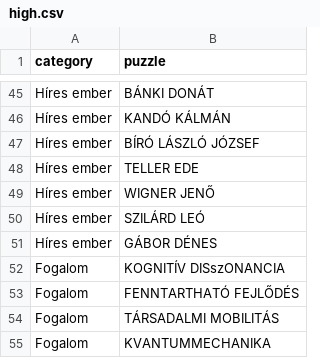
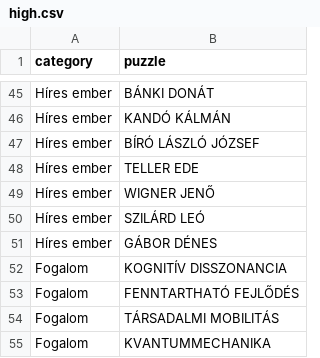
Before and after one commit to goli2hun/kriszwheel, a CSV file: data/high.csv, drawn as a sheet; only a part is shown, gaps mark what is left out.

Commit message:
Fix hard puzzle typo

```diff
--- a/data/high.csv
+++ b/data/high.csv
@@ -51,3 +51,3 @@ category,puzzle
 "Híres ember","GÁBOR DÉNES"
-"Fogalom","KOGNITÍV DISszONANCIA"
+"Fogalom","KOGNITÍV DISSZONANCIA"
 "Fogalom","FENNTARTHATÓ FEJLŐDÉS"
```
